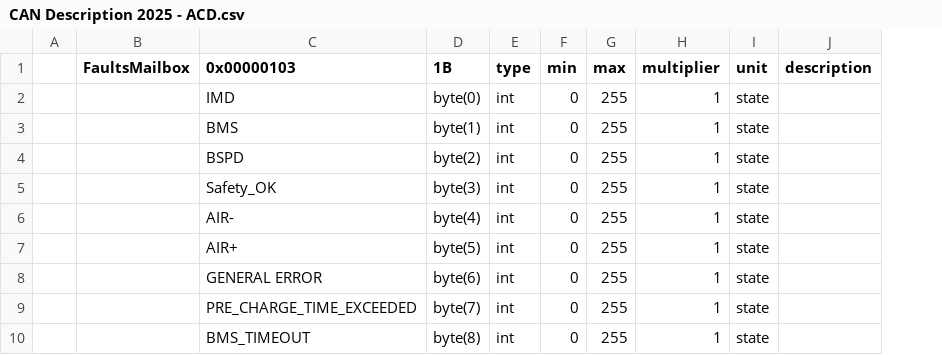
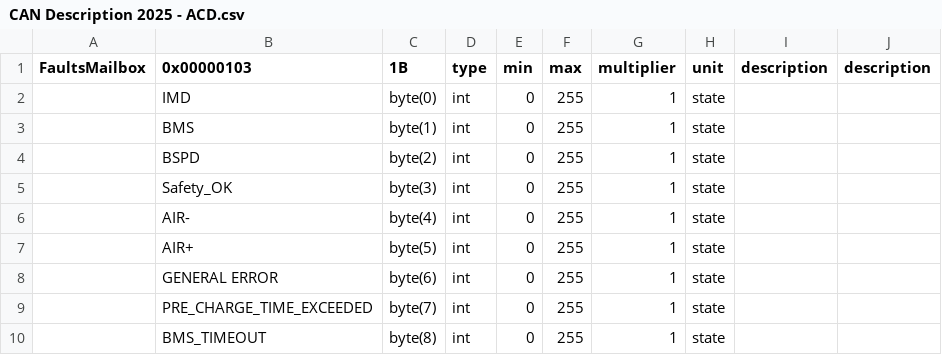
Before and after one commit to PedroRomeroEracing/telemetria_eracing, a CSV file: componentes_csv/CAN Description 2025 - ACD.csv, drawn as a sheet; removed rows and columns are numbered as before the commit, all else as after; the diff names each change by its address in the sheet, - before the commit and + after, or states it on an @@ line.

```diff
--- a/componentes_csv/CAN Description 2025 - ACD.csv
+++ b/componentes_csv/CAN Description 2025 - ACD.csv
-column A, empty
+column I (description), empty
```
Also changed, not shown: componentes_csv/CAN Description 2025 - BMS.csv, componentes_csv/CAN Description 2025 - LV_BMS.csv, 3 other files.
